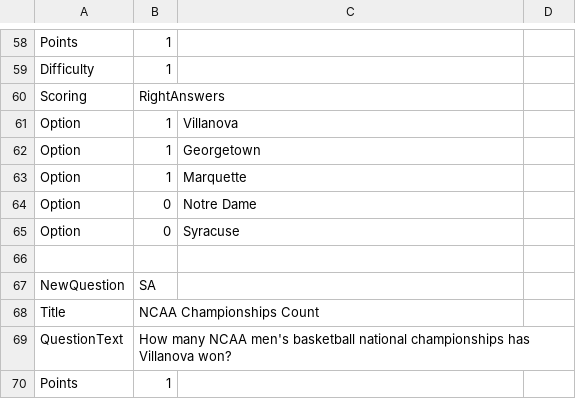
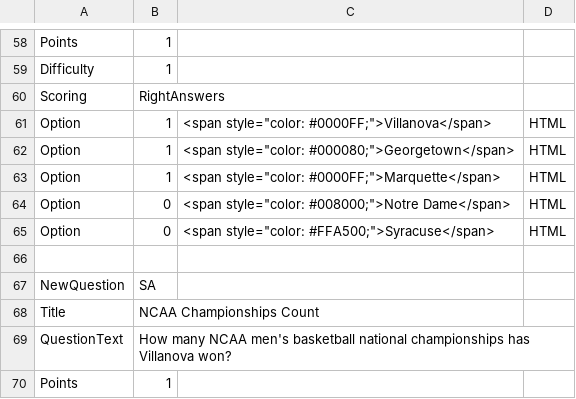
Before and after one commit to velthuis/quizwrangler, a CSV file: examples/expected-output/sample-quiz.csv, drawn as a sheet; only a part is shown, gaps mark what is left out.

Commit message:
Release QuizWrangler 1.1.0

```diff
--- a/examples/expected-output/sample-quiz.csv
+++ b/examples/expected-output/sample-quiz.csv
@@ -60,7 +60,7 @@ Difficulty,1,,,
 Scoring,RightAnswers,,,
-Option,1,Villanova,,
-Option,1,Georgetown,,
-Option,1,Marquette,,
-Option,0,Notre Dame,,
-Option,0,Syracuse,,
+Option,1,"<span style=""color: #0000FF;"">Villanova</span>",HTML,
+Option,1,"<span style=""color: #000080;"">Georgetown</span>",HTML,
+Option,1,"<span style=""color: #0000FF;"">Marquette</span>",HTML,
+Option,0,"<span style=""color: #008000;"">Notre Dame</span>",HTML,
+Option,0,"<span style=""color: #FFA500;"">Syracuse</span>",HTML,
 ,,,,
```
Also changed, not shown: 23 other files.
